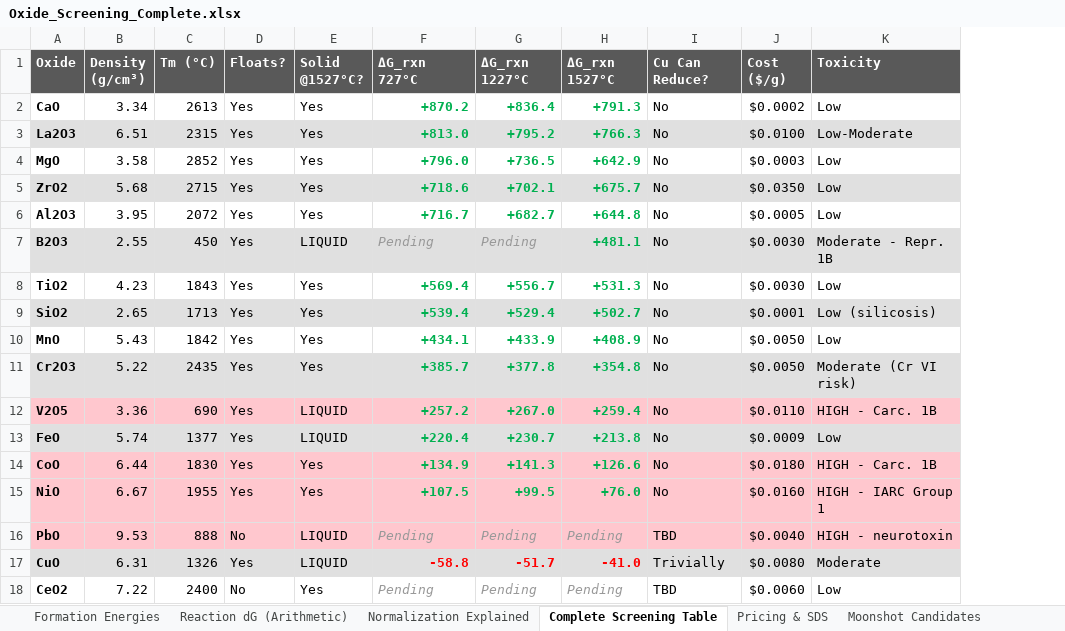
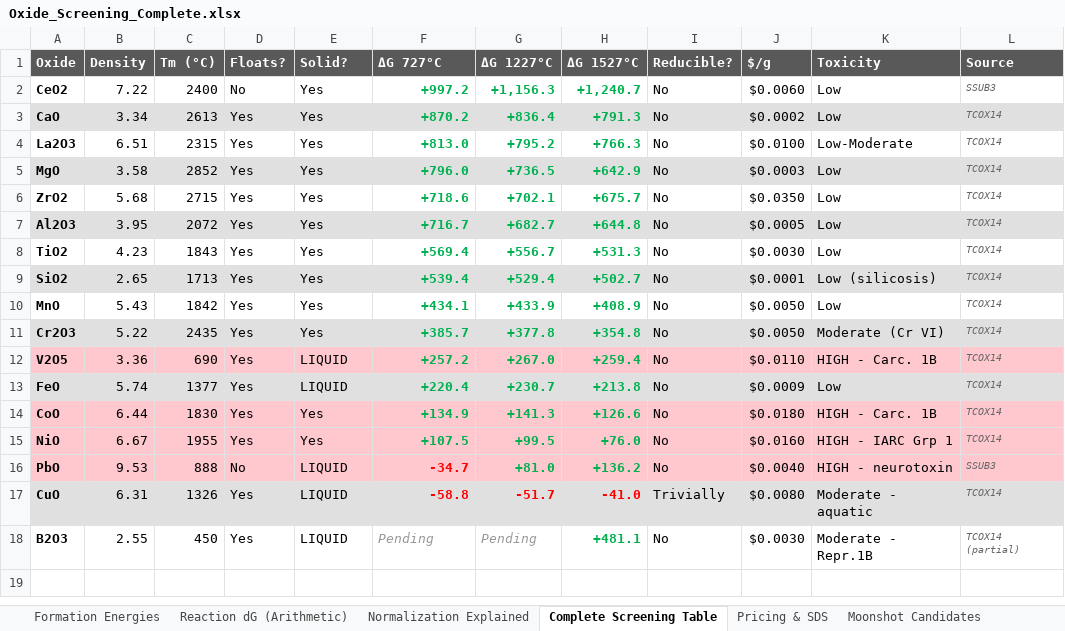
Before and after one commit to dimascad/honda-calphad, an Excel workbook: screening/Oxide_Screening_Complete.xlsx, sheet Complete Screening Table, drawn as a sheet; values as stored, in another font and other column widths than the file's, no borders; removed rows and columns are numbered as before the commit, all else as after; ↵ is a line break in a cell; the diff names each change by its address in the sheet, - before the commit and + after, or states it on an @@ line.

Commit message:
Final rebuild with SSUB3-merged data for PbO and CeO2
- Merged SSUB3 fallback data: PbO (31 temps, 35% off lit) and CeO2
  (31 temps, 19% off lit) accepted; B2O3 SSUB3 rejected (145% off)
- Ellingham diagram: 18 oxides (16 TCOX14 solid + 2 SSUB3 dashed)
- Excel: 6 sheets with Source column, Pricing & SDS sheet
- Screening CSV: 16/17 verdicts (B2O3 still TBD)
- Raw VM data archived in dated subfolders
- Backups of pre-merge CSVs preserved

```diff
--- a/screening/Oxide_Screening_Complete.xlsx (sheet Complete Screening Table)
+++ b/screening/Oxide_Screening_Complete.xlsx (sheet Complete Screening Table)
+column L (Source), rows 3-17: TCOX14 | TCOX14 | TCOX14 | TCOX14 | TCOX14 | TCOX14 | TCOX14 | TCOX14 | TCOX14 | TCOX14 | TCOX14 | TCOX14 | TCOX14 | SSUB3 | TCOX14
-B1: Density ↵ (g/cm³)
+B1: Density
-E1: Solid ↵ @1527°C?
+E1: Solid?
-F1: ΔG_rxn 727°C
+F1: ΔG 727°C
-G1: ΔG_rxn 1227°C
+G1: ΔG 1227°C
-H1: ΔG_rxn 1527°C
+H1: ΔG 1527°C
-I1: Cu Can ↵ Reduce?
+I1: Reducible?
-J1: Cost ↵ ($/g)
+J1: $/g
+row 2: CeO2 | 7.22 | 2400 | No | Yes | +997.2 | +1,156.3 | +1,240.7 | No | $0.0060 | Low | SSUB3
-A3:K3 fill: none
+A3:K3 fill: #E0E0E0
-A4:K4 fill: #E0E0E0
+A4:K4 fill: none
-A5:K5 fill: none
+A5:K5 fill: #E0E0E0
-A6:K6 fill: #E0E0E0
+A6:K6 fill: none
-A7:K7 fill: none
+A7:K7 fill: #E0E0E0
-row 7: B2O3 | 2.55 | 450 | Yes | LIQUID | Pending | Pending | +481.1 | No | $0.0030 | Moderate - Repr. 1B
-K11 (Toxicity): Moderate (Cr VI risk)
+K11 (Toxicity): Moderate (Cr VI)
-K15 (Toxicity): HIGH - IARC Group 1
+K15 (Toxicity): HIGH - IARC Grp 1
-F16 (ΔG 727°C): Pending
+F16 (ΔG 727°C): -34.7
@@ F16:H16 bold: off → on, italic: on → off @@
-F16 text colour: #999999
+F16 text colour: #FF0000
-G16 (ΔG 1227°C): Pending
+G16 (ΔG 1227°C): +81.0
-G16:H16 text colour: #999999
+G16:H16 text colour: #00B050
-H16 (ΔG 1527°C): Pending
+H16 (ΔG 1527°C): +136.2
-I16 (Reducible?): TBD
+I16 (Reducible?): No
-K17 (Toxicity): Moderate
+K17 (Toxicity): Moderate - aquatic
-row 18: CeO2 | 7.22 | 2400 | No | Yes | Pending | Pending | Pending | TBD | $0.0060 | Low
+row 18: B2O3 | 2.55 | 450 | Yes | LIQUID | Pending | Pending | +481.1 | No | $0.0030 | Moderate - Repr.1B | TCOX14 (partial)
```
Also changed, not shown: sheet Reaction dG (Arithmetic), sheet Pricing & SDS, sheet Normalization Explained, sheet Formation Energies, sheet Moonshot Candidates, 11 other files.
